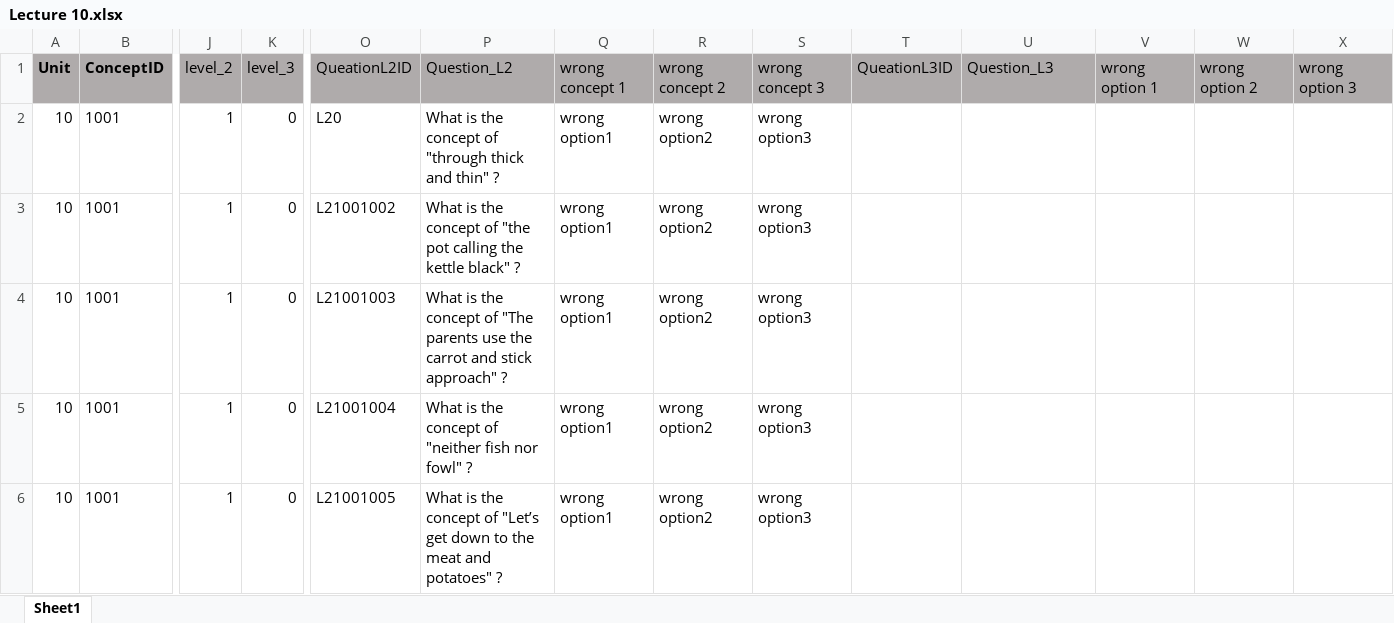
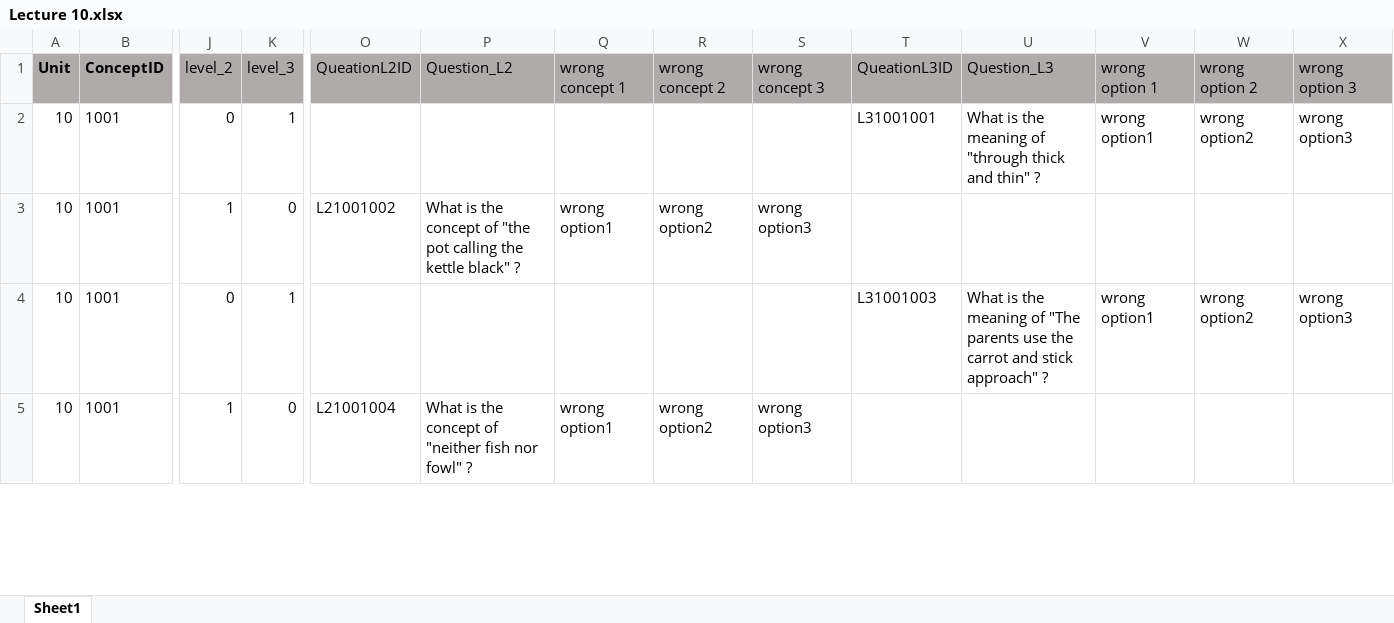
Before and after one commit to Undefeated-man/AI_teaching_project, an Excel workbook: miniproject/template/Lectures/Lecture 10.xlsx, sheet Sheet1, drawn as a sheet; only a part is shown, gaps mark what is left out; values as stored, in another font and other column widths than the file's, no borders; removed rows and columns are numbered as before the commit, all else as after; rows hold the shown columns only; the diff covers the shown part only; the diff names each change by its address in the sheet, - before the commit and + after, or states it on an @@ line.

Commit message:
update to add addDataBase function

```diff
--- a/miniproject/template/Lectures/Lecture 10.xlsx (sheet Sheet1)
+++ b/miniproject/template/Lectures/Lecture 10.xlsx (sheet Sheet1)
-J2 (level_2): 1
+J2 (level_2): 0
-K2 (level_3): 0
+K2 (level_3): 1
-O2 (QueationL2ID): L20
+O2 (QueationL2ID): (empty)
-P2 (Question_L2): What is the concept of "through thick and thin" ?
+P2 (Question_L2): (empty)
-Q2 (wrong concept 1): wrong option1
+Q2 (wrong concept 1): (empty)
-R2 (wrong concept 2): wrong option2
+R2 (wrong concept 2): (empty)
-S2 (wrong concept 3): wrong option3
+S2 (wrong concept 3): (empty)
-T2 (QueationL3ID): (empty)
+T2 (QueationL3ID): L31001001
-U2 (Question_L3): (empty)
+U2 (Question_L3): What is the meaning of "through thick and thin" ?
-V2 (wrong option 1): (empty)
+V2 (wrong option 1): wrong option1
-W2 (wrong option 2): (empty)
+W2 (wrong option 2): wrong option2
-X2 (wrong option 3): (empty)
+X2 (wrong option 3): wrong option3
-J4 (level_2): 1
+J4 (level_2): 0
-K4 (level_3): 0
+K4 (level_3): 1
-O4 (QueationL2ID): L21001003
+O4 (QueationL2ID): (empty)
-P4 (Question_L2): What is the concept of "The parents use the carrot and stick approach" ?
+P4 (Question_L2): (empty)
-Q4 (wrong concept 1): wrong option1
+Q4 (wrong concept 1): (empty)
-R4 (wrong concept 2): wrong option2
+R4 (wrong concept 2): (empty)
-S4 (wrong concept 3): wrong option3
+S4 (wrong concept 3): (empty)
-T4 (QueationL3ID): (empty)
+T4 (QueationL3ID): L31001003
-U4 (Question_L3): (empty)
+U4 (Question_L3): What is the meaning of "The parents use the carrot and stick approach" ?
-V4 (wrong option 1): (empty)
+V4 (wrong option 1): wrong option1
-W4 (wrong option 2): (empty)
+W4 (wrong option 2): wrong option2
-X4 (wrong option 3): (empty)
+X4 (wrong option 3): wrong option3
-row 6: 10 | 1001 | 1 | 0 | L21001005 | What is the concept of "Let’s get down to the meat and potatoes" ? | wrong option1 | wrong option2 | wrong option3
```
Also changed, not shown: 4 added rows, 3 removed rows and 575 edited cells elsewhere in this sheet, formulas that keep their value.
